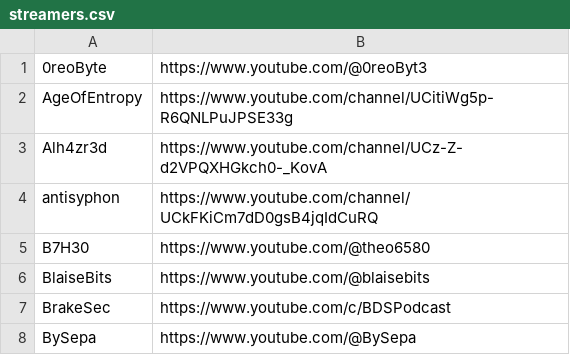
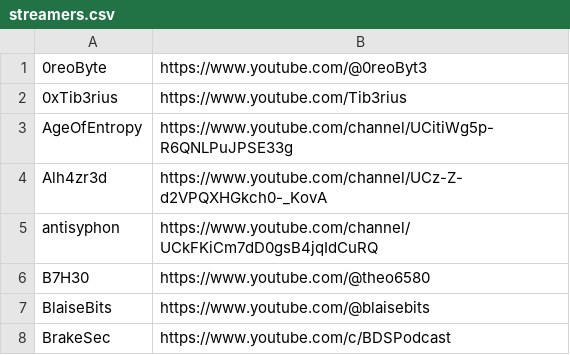
Before and after one commit to infosecstreams/infosecstreams.github.io, a CSV file: streamers.csv, drawn as a sheet; only a part is shown; the shorter side is filled out with more unchanged rows.

```diff
--- a/streamers.csv
+++ b/streamers.csv
@@ -1,2 +1,3 @@
 0reoByte,https://www.youtube.com/@0reoByt3
+0xTib3rius,https://www.youtube.com/Tib3rius
 AgeOfEntropy,https://www.youtube.com/channel/UCitiWg5p-R6QNLPuJPSE33g
```
Also changed, not shown: inactive_streamers.csv, 3 other files.
